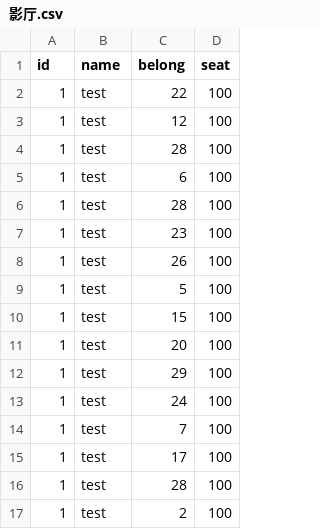
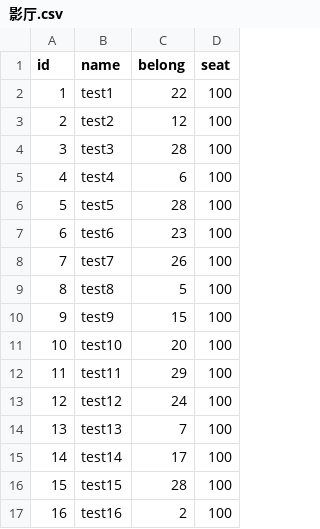
Before and after one commit to ccp456/bieshe1, a CSV file: config/sql/影厅.csv, drawn as a sheet; only a part is shown; the diff covers the shown part only.

```diff
--- a/config/sql/影厅.csv
+++ b/config/sql/影厅.csv
@@ -1,17 +1,17 @@
 id,name,belong,seat
-1,test,22,100
-1,test,12,100
-1,test,28,100
-1,test,6,100
-1,test,28,100
-1,test,23,100
-1,test,26,100
-1,test,5,100
-1,test,15,100
-1,test,20,100
-1,test,29,100
-1,test,24,100
-1,test,7,100
-1,test,17,100
-1,test,28,100
-1,test,2,100
+1,test1,22,100
+2,test2,12,100
+3,test3,28,100
+4,test4,6,100
+5,test5,28,100
+6,test6,23,100
+7,test7,26,100
+8,test8,5,100
+9,test9,15,100
+10,test10,20,100
+11,test11,29,100
+12,test12,24,100
+13,test13,7,100
+14,test14,17,100
+15,test15,28,100
+16,test16,2,100
```
Also changed, not shown: 66 edited cells elsewhere in this file, 25 other files.
